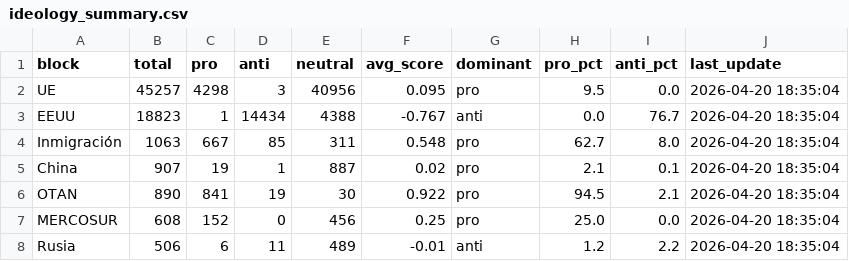
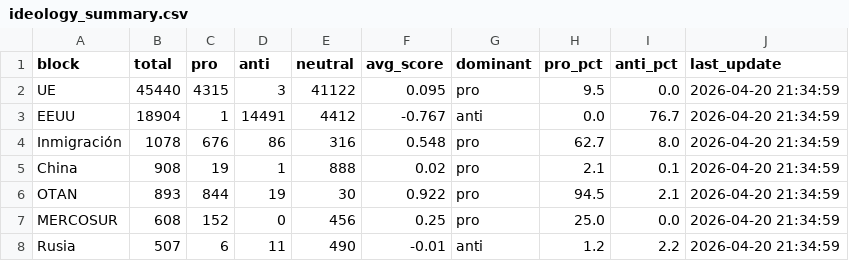
Before and after one commit to mcasrom/SIEG-Politica-Nacional-, a CSV file: data/export/nr/ideology_summary.csv, drawn as a sheet.

```diff
--- a/data/export/nr/ideology_summary.csv
+++ b/data/export/nr/ideology_summary.csv
@@ -1,8 +1,8 @@
 block,total,pro,anti,neutral,avg_score,dominant,pro_pct,anti_pct,last_update
-UE,45257,4298,3,40956,0.095,pro,9.5,0.0,2026-04-20 18:35:04
-EEUU,18823,1,14434,4388,-0.767,anti,0.0,76.7,2026-04-20 18:35:04
-Inmigración,1063,667,85,311,0.548,pro,62.7,8.0,2026-04-20 18:35:04
-China,907,19,1,887,0.02,pro,2.1,0.1,2026-04-20 18:35:04
-OTAN,890,841,19,30,0.922,pro,94.5,2.1,2026-04-20 18:35:04
-MERCOSUR,608,152,0,456,0.25,pro,25.0,0.0,2026-04-20 18:35:04
-Rusia,506,6,11,489,-0.01,anti,1.2,2.2,2026-04-20 18:35:04
+UE,45440,4315,3,41122,0.095,pro,9.5,0.0,2026-04-20 21:34:59
+EEUU,18904,1,14491,4412,-0.767,anti,0.0,76.7,2026-04-20 21:34:59
+Inmigración,1078,676,86,316,0.548,pro,62.7,8.0,2026-04-20 21:34:59
+China,908,19,1,888,0.02,pro,2.1,0.1,2026-04-20 21:34:59
+OTAN,893,844,19,30,0.922,pro,94.5,2.1,2026-04-20 21:34:59
+MERCOSUR,608,152,0,456,0.25,pro,25.0,0.0,2026-04-20 21:34:59
+Rusia,507,6,11,490,-0.01,anti,1.2,2.2,2026-04-20 21:34:59
```
Also changed, not shown: data/export/nr/coordination_alerts.csv, data/export/nr/disinfo_alerts.csv, 7 other files.
